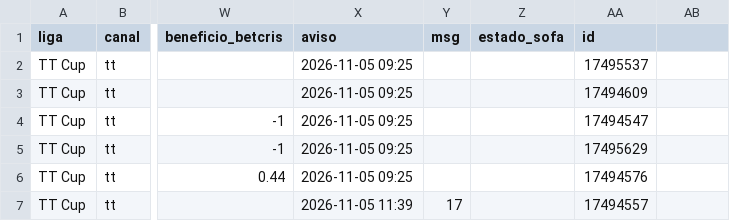
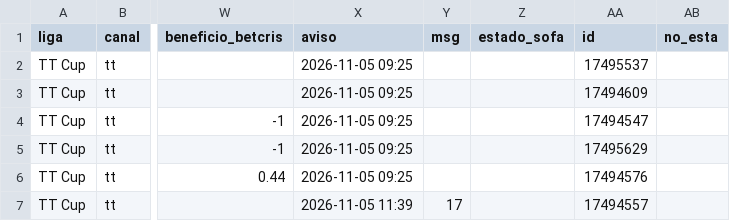
Before and after one commit to manuvaldespartera3-netizen/tt-multiliga, a CSV file: seguimiento/picks.csv, drawn as a sheet; only a part is shown, gaps mark what is left out; the diff names each change by its address in the sheet, - before the commit and + after, or states it on an @@ line.

Commit message:
Seguimiento TT Cup

```diff
--- a/seguimiento/picks.csv
+++ b/seguimiento/picks.csv
-AB1: (empty)
+AB1: no_esta
```
Also changed, not shown: 1 other file.
